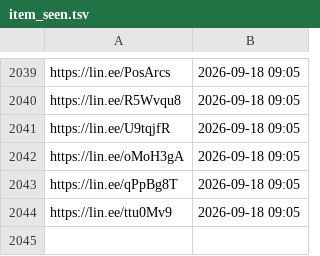
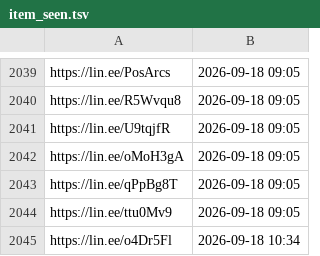
Before and after one commit to wowack7/beybuilder, a TSV file: data/draw/item_seen.tsv, drawn as a sheet; only a part is shown, gaps mark what is left out.

```diff
--- a/data/draw/item_seen.tsv
+++ b/data/draw/item_seen.tsv
@@ -2044 +2044,2 @@ https://lin.ee/qPpBg8T	2026-09-18 09:05
 https://lin.ee/ttu0Mv9	2026-09-18 09:05
+https://lin.ee/o4Dr5Fl	2026-09-18 10:34
```
Also changed, not shown: data/draw/mapping.tsv, 3 other files.
